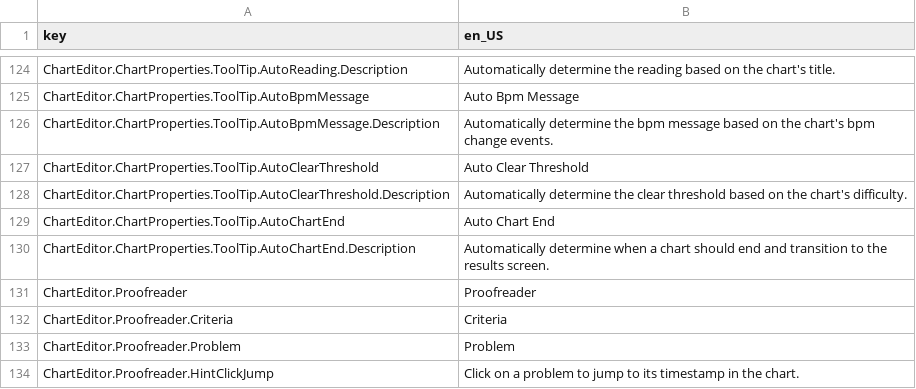
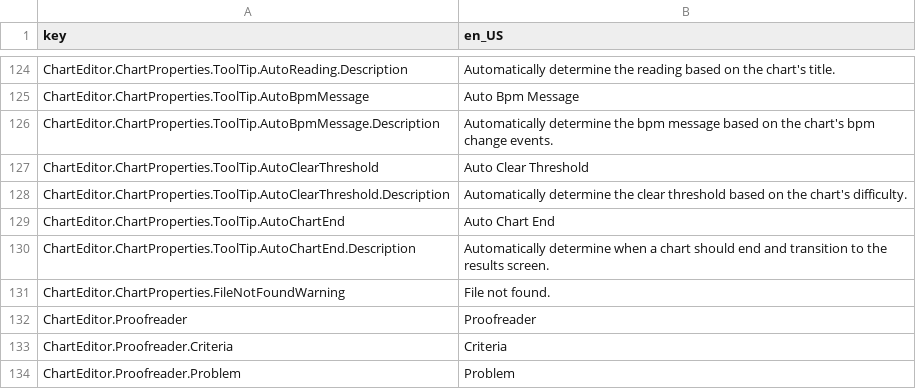
Before and after one commit to Yasu3D/SaturnEdit, a CSV file: SaturnEdit/Assets/Locales/locales.csv, drawn as a sheet; only a part is shown, gaps mark what is left out; the shorter side is filled out with more unchanged rows.

```diff
--- a/SaturnEdit/Assets/Locales/locales.csv
+++ b/SaturnEdit/Assets/Locales/locales.csv
@@ -130,2 +130,3 @@ ChartEditor.ChartProperties.ToolTip.AutoChartEnd,Auto Chart End
 ChartEditor.ChartProperties.ToolTip.AutoChartEnd.Description,Automatically determine when a chart should end and transition to the results screen.
+ChartEditor.ChartProperties.FileNotFoundWarning,File not found.
 ChartEditor.Proofreader,Proofreader
```
Also changed, not shown: 24 other files.
